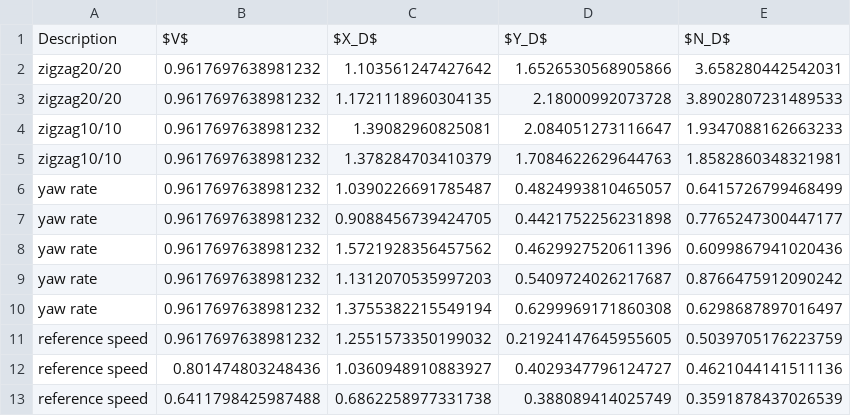
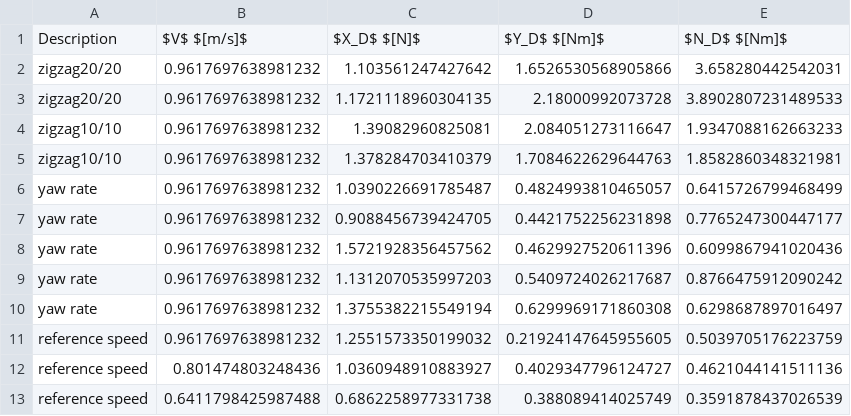
Before and after one commit to martinlarsalbert/System-identification-for-a-physically-correct-ship-manoeuvring-model-in-wind-conditions, a CSV file: tables/result_VCT_regression.reference_model_mean_average_error.csv, drawn as a sheet.

Commit message:
units.

```diff
--- a/tables/result_VCT_regression.reference_model_mean_average_error.csv
+++ b/tables/result_VCT_regression.reference_model_mean_average_error.csv
@@ -1,2 +1,2 @@
-Description,$V$,$X_D$,$Y_D$,$N_D$
+Description,$V$ $[m/s]$,$X_D$ $[N]$,$Y_D$ $[Nm]$,$N_D$ $[Nm]$
 zigzag20/20,0.9617697638981232,1.103561247427642,1.6526530568905866,3.658280442542031
```
